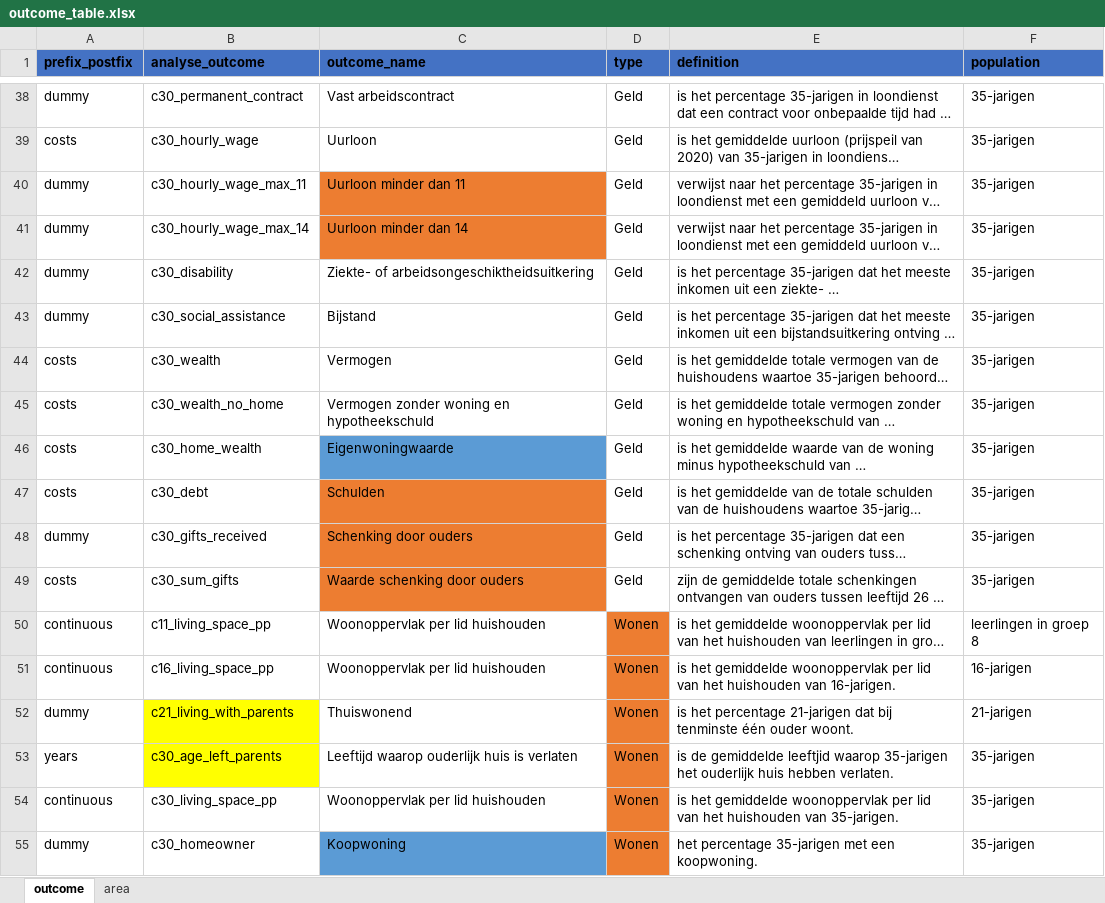
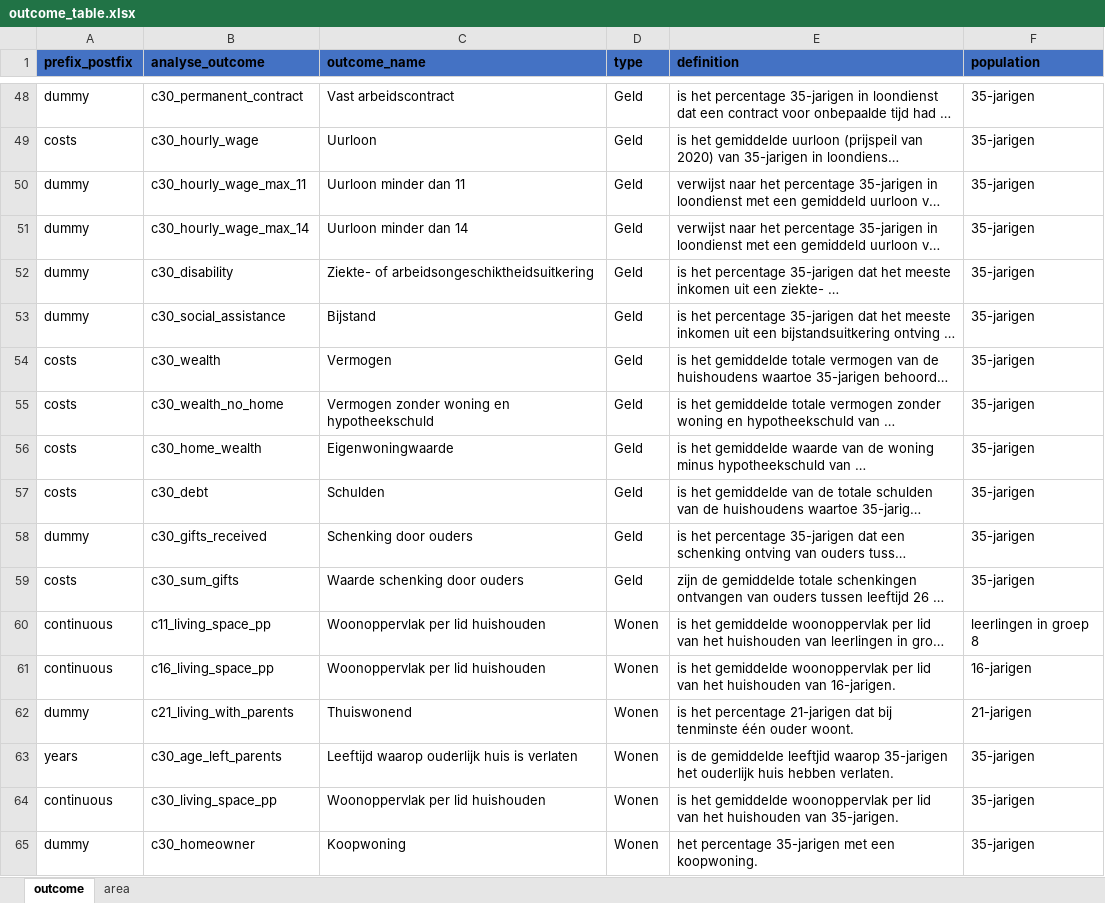
Before and after one commit to Helenlam20/kenniscentrumongelijkheid, an Excel workbook: data/nl/outcome_table.xlsx, sheet outcome, drawn as a sheet; only a part is shown, gaps mark what is left out; long unchanged cells end in …; values as stored, in another font and other column widths than the file's, no borders; addresses are those after the commit; the diff covers the shown part only; the diff names each change by its address in the sheet, - before the commit and + after, or states it on an @@ line.

```diff
--- a/data/nl/outcome_table.xlsx (sheet outcome)
+++ b/data/nl/outcome_table.xlsx (sheet outcome)
-C50:C51 fill: #ED7D31
+C50:C51 fill: none
-C56 fill: #5B9BD5
+C56 fill: none
-C57:C59 fill: #ED7D31
+C57:C59 fill: none
-D60:D65 fill: #ED7D31
+D60:D65 fill: none
-B62:B63 fill: #FFFF00
+B62:B63 fill: none
-C65 fill: #5B9BD5
+C65 fill: none
```
Also changed, not shown: 10 added rows and cell formats elsewhere in this sheet, 8 other files.
